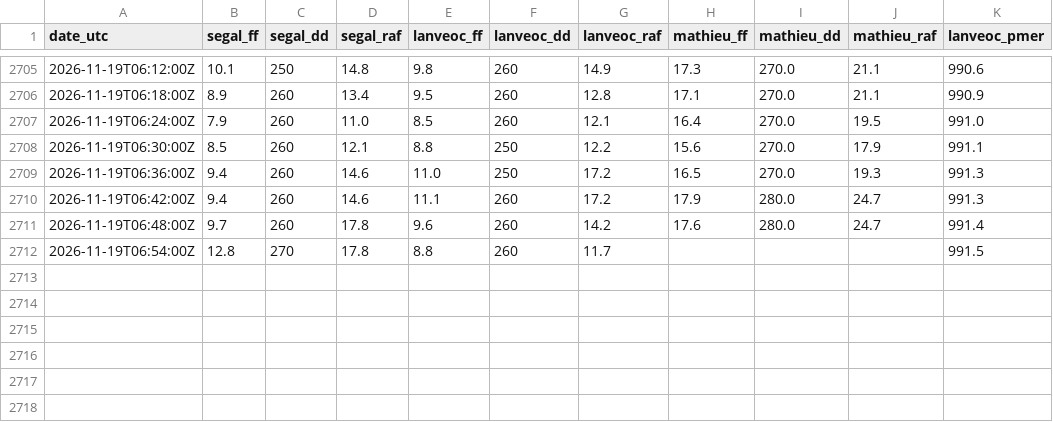
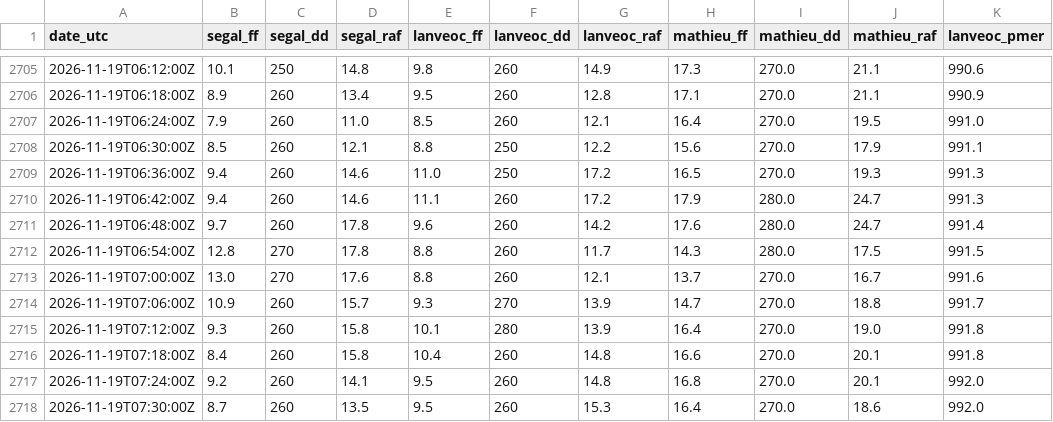
Before and after one commit to antreizh/hydraulne, a CSV file: data/vent-rade-6min/2026-11.csv, drawn as a sheet; only a part is shown, gaps mark what is left out.

```diff
--- a/data/vent-rade-6min/2026-11.csv
+++ b/data/vent-rade-6min/2026-11.csv
@@ -2711,2 +2711,8 @@ date_utc;segal_ff;segal_dd;segal_raf;lanveoc_ff;lanveoc_dd;lanveoc_raf;mathieu_f
 2026-11-19T06:48:00Z;9.7;260;17.8;9.6;260;14.2;17.6;280.0;24.7;991.4
-2026-11-19T06:54:00Z;12.8;270;17.8;8.8;260;11.7;;;;991.5
+2026-11-19T06:54:00Z;12.8;270;17.8;8.8;260;11.7;14.3;280.0;17.5;991.5
+2026-11-19T07:00:00Z;13.0;270;17.6;8.8;260;12.1;13.7;270.0;16.7;991.6
+2026-11-19T07:06:00Z;10.9;260;15.7;9.3;270;13.9;14.7;270.0;18.8;991.7
+2026-11-19T07:12:00Z;9.3;260;15.8;10.1;280;13.9;16.4;270.0;19.0;991.8
+2026-11-19T07:18:00Z;8.4;260;15.8;10.4;260;14.8;16.6;270.0;20.1;991.8
+2026-11-19T07:24:00Z;9.2;260;14.1;9.5;260;14.8;16.8;270.0;20.1;992.0
+2026-11-19T07:30:00Z;8.7;260;13.5;9.5;260;15.3;16.4;270.0;18.6;992.0
```
Also changed, not shown: data/maree-brest/2026-11.csv, data/maree-guily-glaz/2026-11.csv, 5 other files.
